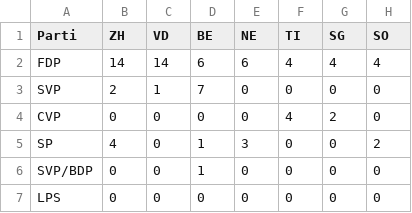
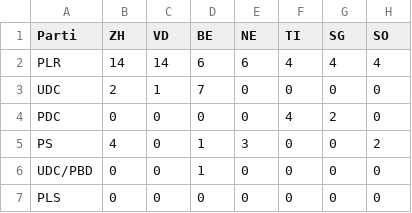
Before and after one commit to vey83/conseil_federal, a CSV file: Elections_2023/FR/cantons_partis.csv, drawn as a sheet; only a part is shown; the diff names each change by its address in the sheet, - before the commit and + after, or states it on an @@ line.

Commit message:
correction: nom des partis en français

```diff
--- a/Elections_2023/FR/cantons_partis.csv
+++ b/Elections_2023/FR/cantons_partis.csv
-A2 (Parti): FDP
+A2 (Parti): PLR
-A3 (Parti): SVP
+A3 (Parti): UDC
-A4 (Parti): CVP
+A4 (Parti): PDC
-A5 (Parti): SP
+A5 (Parti): PS
-A6 (Parti): SVP/BDP
+A6 (Parti): UDC/PBD
-A7 (Parti): LPS
+A7 (Parti): PLS
```
